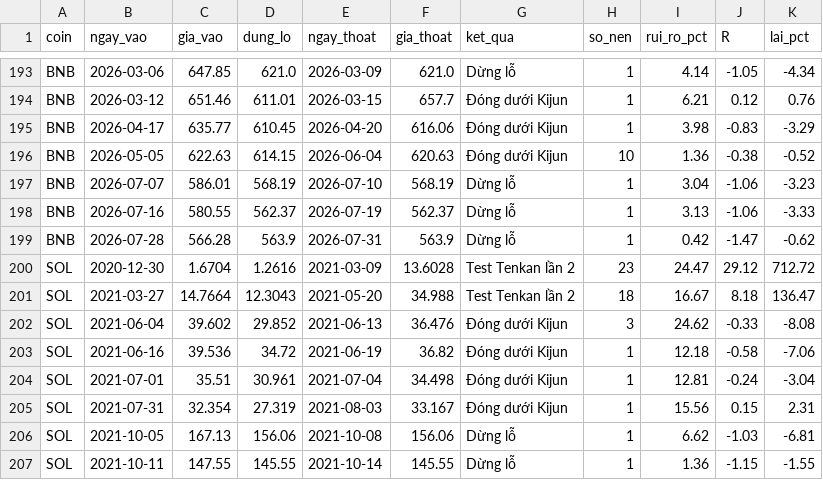
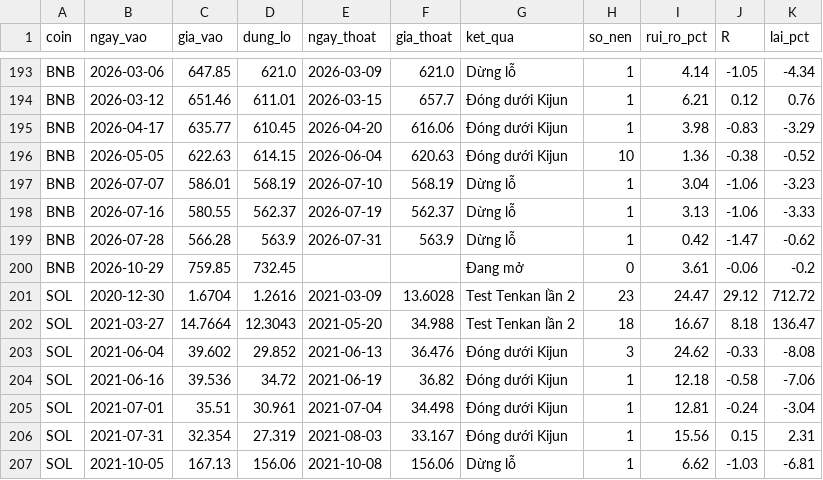
Before and after one commit to tjoshh-maker/T-T-N-H, a CSV file: docs/data/trades_3d.csv, drawn as a sheet; only a part is shown, gaps mark what is left out; the shorter side is filled out with more unchanged rows.

```diff
--- a/docs/data/trades_3d.csv
+++ b/docs/data/trades_3d.csv
@@ -199,2 +199,3 @@ BNB,2026-07-16,580.55,562.37,2026-07-19,562.37,Dừng lỗ,1,3.13,-1.06,-3.33
 BNB,2026-07-28,566.28,563.9,2026-07-31,563.9,Dừng lỗ,1,0.42,-1.47,-0.62
+BNB,2026-10-29,759.85,732.45,,,Đang mở,0,3.61,-0.06,-0.2
 SOL,2020-12-30,1.6704,1.2616,2021-03-09,13.6028,Test Tenkan lần 2,23,24.47,29.12,712.72
```
Also changed, not shown: docs/data/signals_1w.csv, docs/data/signals_3d.csv, 1 other file.
